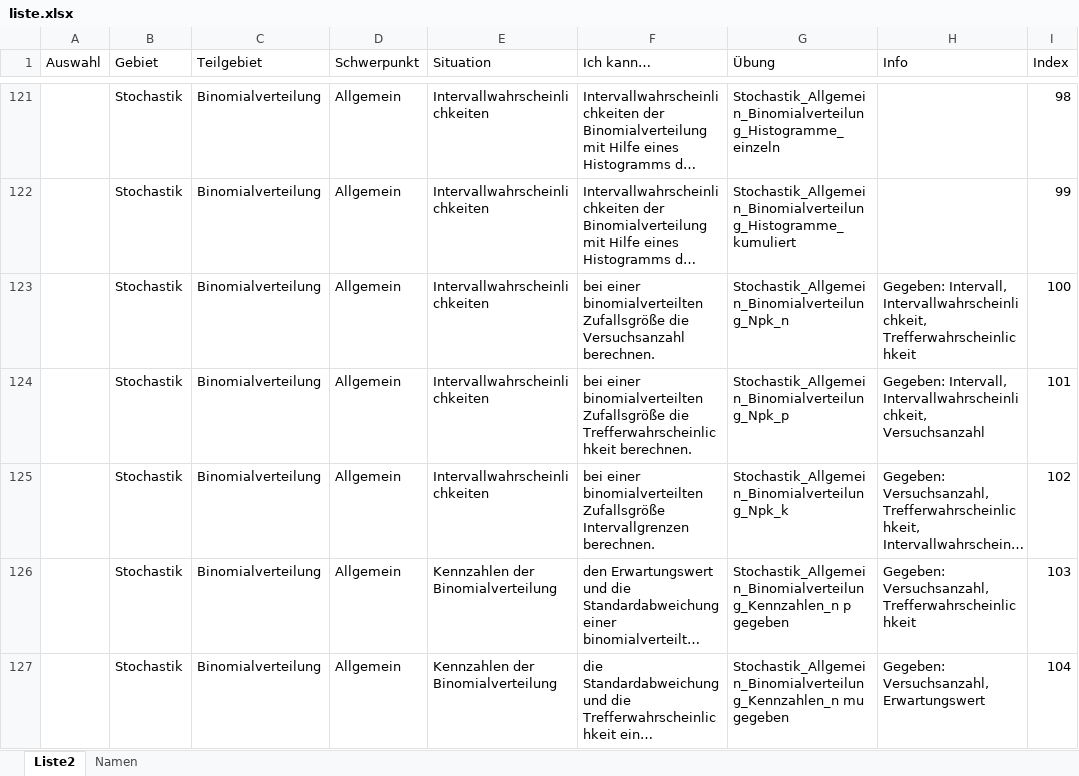
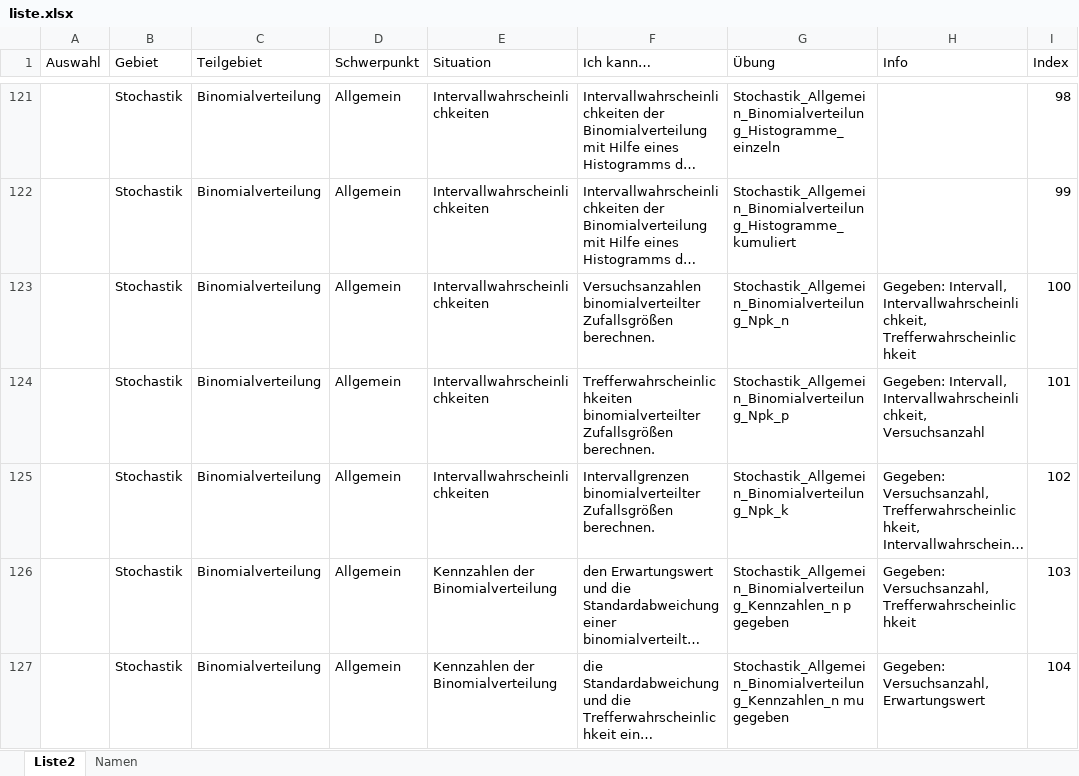
Before and after one commit to MatheDoc/digitalmath, an Excel workbook: liste.xlsx, sheet Liste2, drawn as a sheet; only a part is shown, gaps mark what is left out; long unchanged cells end in …; values as stored, in another font and other column widths than the file's, no borders; table styles not drawn; the diff names each change by its address in the sheet, - before the commit and + after, or states it on an @@ line.

```diff
--- a/liste.xlsx (sheet Liste2)
+++ b/liste.xlsx (sheet Liste2)
-F123 (Ich kann…): bei einer binomialverteilten Zufallsgröße die Versuchsanzahl berechnen.
+F123 (Ich kann…): Versuchsanzahlen binomialverteilter Zufallsgrößen berechnen.
-F124 (Ich kann…): bei einer binomialverteilten Zufallsgröße die Trefferwahrscheinlichkeit berechnen.
+F124 (Ich kann…): Trefferwahrscheinlichkeiten binomialverteilter Zufallsgrößen berechnen.
-F125 (Ich kann…): bei einer binomialverteilten Zufallsgröße Intervallgrenzen berechnen.
+F125 (Ich kann…): Intervallgrenzen binomialverteilter Zufallsgrößen berechnen.
```
Also changed, not shown: 1 other file.
